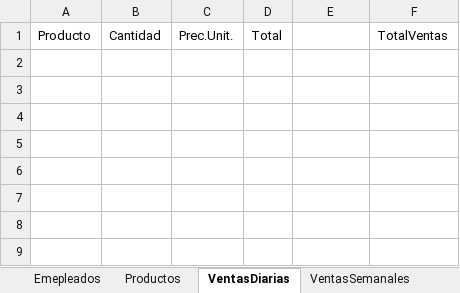
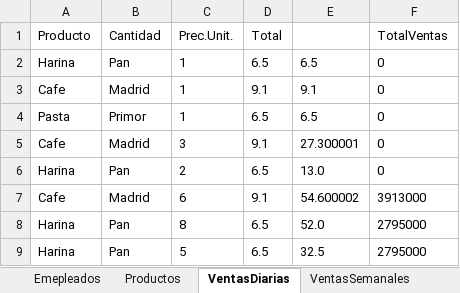
Before and after one commit to LuisMTorresR/OrEx, an Excel workbook: BaseDeDatos.xlsx, sheet VentasDiarias, drawn as a sheet; values as stored, in another font and other column widths than the file's, no borders; the diff names each change by its address in the sheet, - before the commit and + after, or states it on an @@ line.

Commit message:
Cargar Ventas Diarias

```diff
--- a/BaseDeDatos.xlsx (sheet VentasDiarias)
+++ b/BaseDeDatos.xlsx (sheet VentasDiarias)
+row 2: Harina | Pan | 1 | 6.5 | 6.5 | 0
+row 3: Cafe | Madrid | 1 | 9.1 | 9.1 | 0
+row 4: Pasta | Primor | 1 | 6.5 | 6.5 | 0
+row 5: Cafe | Madrid | 3 | 9.1 | 27.300001 | 0
+row 6: Harina | Pan | 2 | 6.5 | 13.0 | 0
+row 7: Cafe | Madrid | 6 | 9.1 | 54.600002 | 3913000
+row 8: Harina | Pan | 8 | 6.5 | 52.0 | 2795000
+row 9: Harina | Pan | 5 | 6.5 | 32.5 | 2795000
```
Also changed, not shown: sheet Productos, 6 other files.
